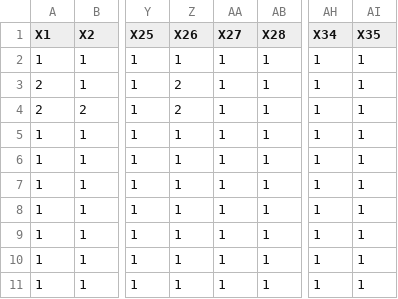
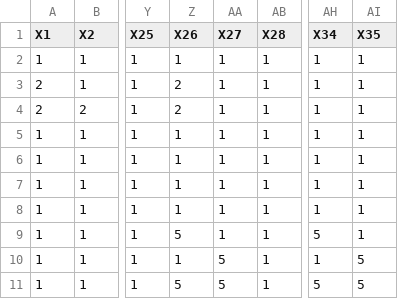
Before and after one commit to the-mad-statter/podci, a CSV file: data-raw/podci_ado_prnt.csv, drawn as a sheet; only a part is shown, gaps mark what is left out; the diff names each change by its address in the sheet, - before the commit and + after, or states it on an @@ line.

```diff
--- a/data-raw/podci_ado_prnt.csv
+++ b/data-raw/podci_ado_prnt.csv
-Z9 (X26): 1
+Z9 (X26): 5
-AH9 (X34): 1
+AH9 (X34): 5
-AA10:AA11 (X27): 1
+AA10:AA11 (X27): 5
-AI10:AI11 (X35): 1
+AI10:AI11 (X35): 5
-Z11 (X26): 1
+Z11 (X26): 5
-AH11 (X34): 1
+AH11 (X34): 5
```
Also changed, not shown: data-raw/podci_ped_prnt.csv, 32 other files.
